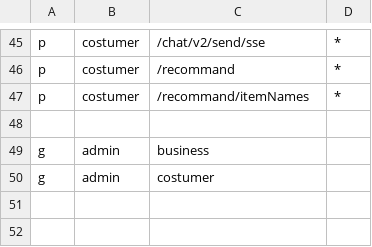
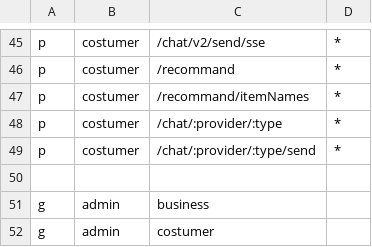
Before and after one commit to Cixon610/OrderGenius.API, a CSV file: casbin/policy.csv, drawn as a sheet; only a part is shown, gaps mark what is left out; the diff names each change by its address in the sheet, - before the commit and + after, or states it on an @@ line.

Commit message:
refactor(chat): abstract openai llm service and openai agent service to chat service

```diff
--- a/casbin/policy.csv
+++ b/casbin/policy.csv
+row 48: p | costumer | /chat/:provider/:type | *
+row 49: p | costumer | /chat/:provider/:type/send | *
```
Also changed, not shown: 11 other files.
